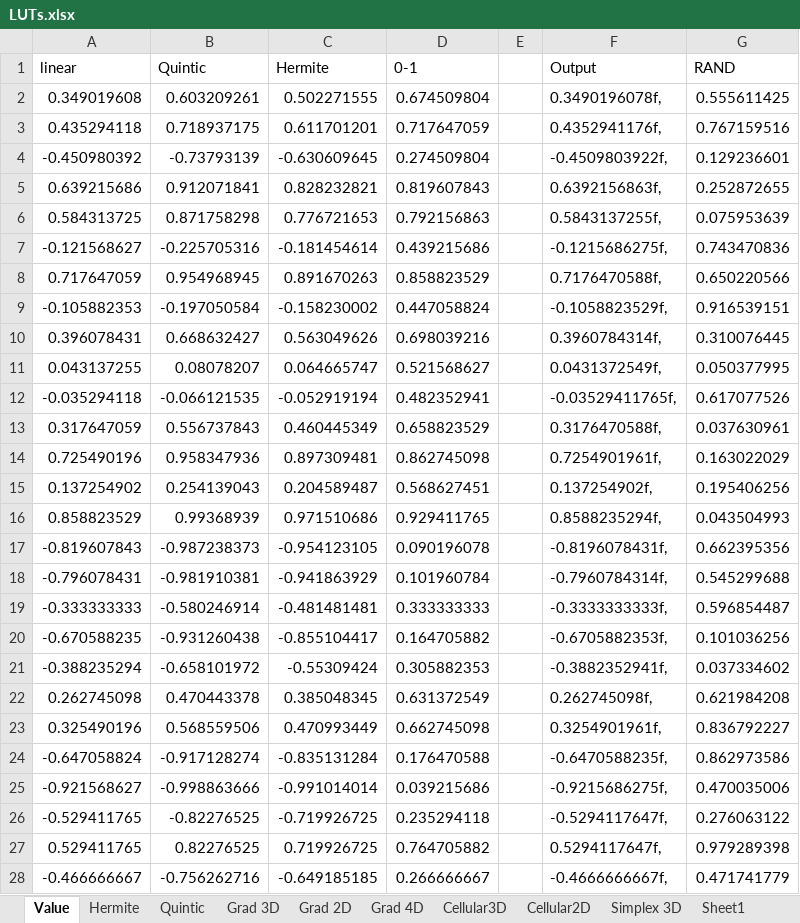
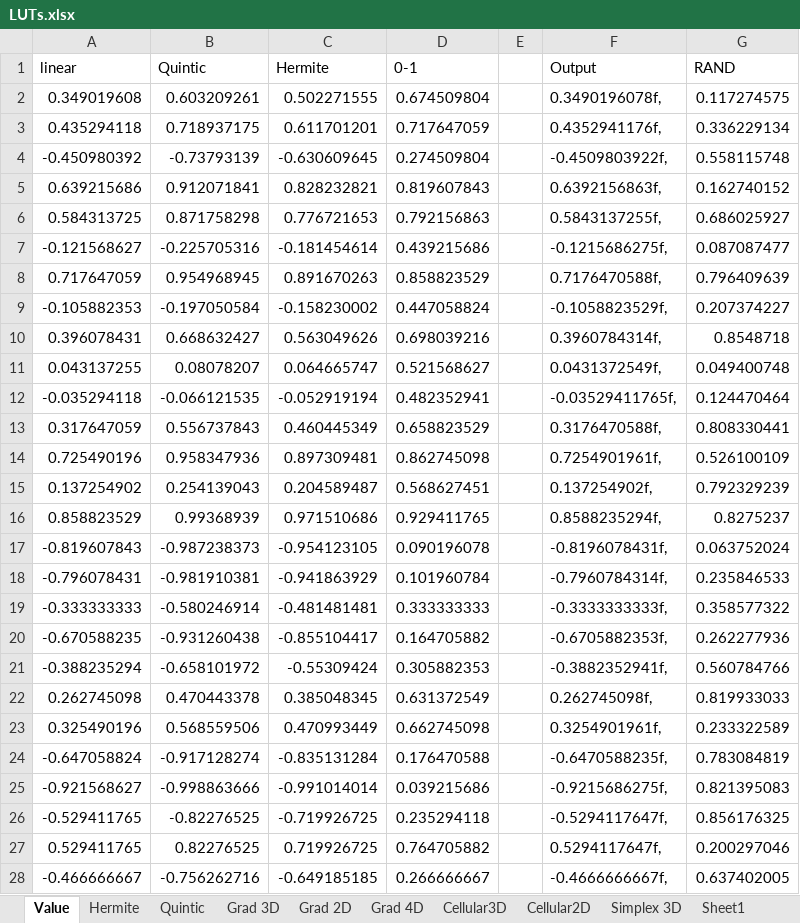
Before and after one commit to Auburn/FastNoiseLite, an Excel workbook: LUTs.xlsx, sheet Value, drawn as a sheet; only a part is shown; values as stored, in another font and other column widths than the file's, no borders; table styles not drawn; the diff covers the shown part only; the diff names each change by its address in the sheet, - before the commit and + after, or states it on an @@ line.

```diff
--- a/LUTs.xlsx (sheet Value)
+++ b/LUTs.xlsx (sheet Value)
-G2 (RAND): 0.555611425
+G2 (RAND): 0.117274575
-G3 (RAND): 0.767159516
+G3 (RAND): 0.336229134
-G4 (RAND): 0.129236601
+G4 (RAND): 0.558115748
-G5 (RAND): 0.252872655
+G5 (RAND): 0.162740152
-G6 (RAND): 0.075953639
+G6 (RAND): 0.686025927
-G7 (RAND): 0.743470836
+G7 (RAND): 0.087087477
-G8 (RAND): 0.650220566
+G8 (RAND): 0.796409639
-G9 (RAND): 0.916539151
+G9 (RAND): 0.207374227
-G10 (RAND): 0.310076445
+G10 (RAND): 0.8548718
-G11 (RAND): 0.050377995
+G11 (RAND): 0.049400748
-G12 (RAND): 0.617077526
+G12 (RAND): 0.124470464
-G13 (RAND): 0.037630961
+G13 (RAND): 0.808330441
-G14 (RAND): 0.163022029
+G14 (RAND): 0.526100109
-G15 (RAND): 0.195406256
+G15 (RAND): 0.792329239
-G16 (RAND): 0.043504993
+G16 (RAND): 0.8275237
-G17 (RAND): 0.662395356
+G17 (RAND): 0.063752024
-G18 (RAND): 0.545299688
+G18 (RAND): 0.235846533
-G19 (RAND): 0.596854487
+G19 (RAND): 0.358577322
-G20 (RAND): 0.101036256
+G20 (RAND): 0.262277936
-G21 (RAND): 0.037334602
+G21 (RAND): 0.560784766
-G22 (RAND): 0.621984208
+G22 (RAND): 0.819933033
-G23 (RAND): 0.836792227
+G23 (RAND): 0.233322589
-G24 (RAND): 0.862973586
+G24 (RAND): 0.783084819
-G25 (RAND): 0.470035006
+G25 (RAND): 0.821395083
-G26 (RAND): 0.276063122
+G26 (RAND): 0.856176325
-G27 (RAND): 0.979289398
+G27 (RAND): 0.200297046
-G28 (RAND): 0.471741779
+G28 (RAND): 0.637402005
```
Also changed, not shown: 229 edited cells elsewhere in this sheet, sheet Cellular3D, sheet Cellular2D, sheet New Cellular3D, sheet Grad 4D, sheet New Cellular2D, sheet Grad 3D, 4 more sheets, charts or pictures, 2 other files.
